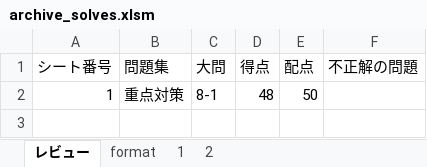
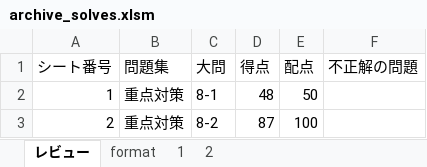
Before and after one commit to Shinichi0713/security_specialist, an Excel workbook: 2025/8-physical-security/archive_solves.xlsm, sheet レビュー, drawn as a sheet; values as stored, in another font and other column widths than the file's, no borders; charts and pictures not drawn; the diff names each change by its address in the sheet, - before the commit and + after, or states it on an @@ line.

```diff
--- a/2025/8-physical-security/archive_solves.xlsm (sheet レビュー)
+++ b/2025/8-physical-security/archive_solves.xlsm (sheet レビュー)
+row 3: 2 | 重点対策 | 8-2 | 87 | 100
```
Also changed, not shown: sheet 2.
